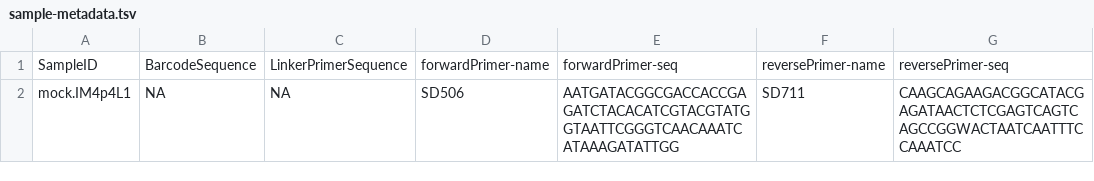
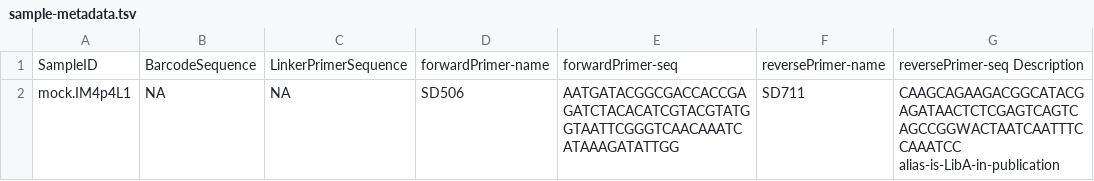
Before and after one commit to devonorourke/mockrobiota, a TSV file: data/mock-coi1/sample-metadata.tsv, drawn as a sheet.

Commit message:
Update sample-metadata.tsv

```diff
--- a/data/mock-coi1/sample-metadata.tsv
+++ b/data/mock-coi1/sample-metadata.tsv
@@ -1,2 +1,2 @@
-SampleID	BarcodeSequence	LinkerPrimerSequence	forwardPrimer-name	forwardPrimer-seq	reversePrimer-name	reversePrimer-seq
-mock.IM4p4L1	NA	NA	SD506	AATGATACGGCGACCACCGAGATCTACACATCGTACGTATGGTAATTCGGGTCAACAAATCATAAAGATATTGG	SD711	CAAGCAGAAGACGGCATACGAGATAACTCTCGAGTCAGTCAGCCGGWACTAATCAATTTCCAAATCC
+SampleID	BarcodeSequence	LinkerPrimerSequence	forwardPrimer-name	forwardPrimer-seq	reversePrimer-name	reversePrimer-seq Description
+mock.IM4p4L1	NA	NA	SD506	AATGATACGGCGACCACCGAGATCTACACATCGTACGTATGGTAATTCGGGTCAACAAATCATAAAGATATTGG	SD711	CAAGCAGAAGACGGCATACGAGATAACTCTCGAGTCAGTCAGCCGGWACTAATCAATTTCCAAATCC alias-is-LibA-in-publication
```
